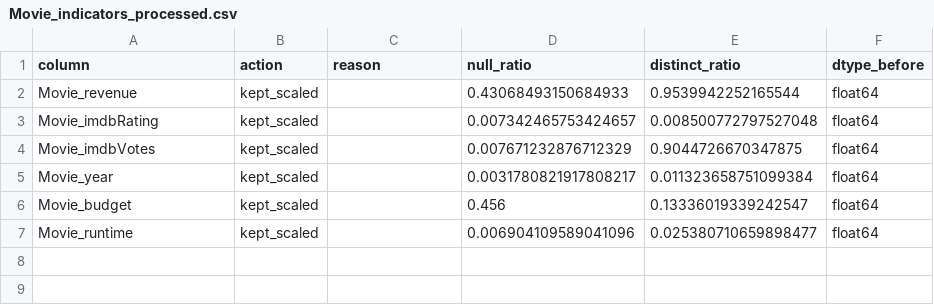
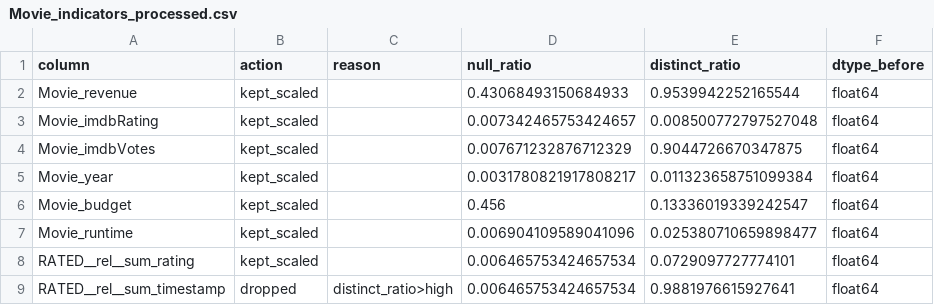
Before and after one commit to AlexChanson/Comparing-Nodes, a CSV file: reports/Movie_indicators_processed.csv, drawn as a sheet; the diff names each change by its address in the sheet, - before the commit and + after, or states it on an @@ line.

Commit message:
addition of property values through many to many relationships, process and export to CSV

```diff
--- a/reports/Movie_indicators_processed.csv
+++ b/reports/Movie_indicators_processed.csv
+row 8: RATED__rel__sum_rating | kept_scaled |  | 0.006465753424657534 | 0.0729097727774101 | float64
+row 9: RATED__rel__sum_timestamp | dropped | distinct_ratio>high | 0.006465753424657534 | 0.9881976615927641 | float64
```
Also changed, not shown: 3 other files.
